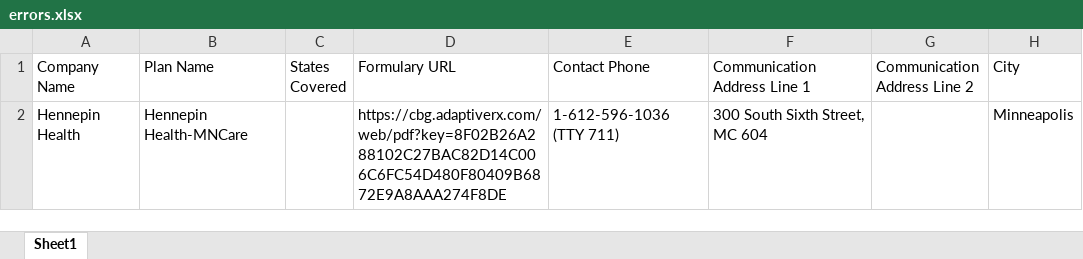
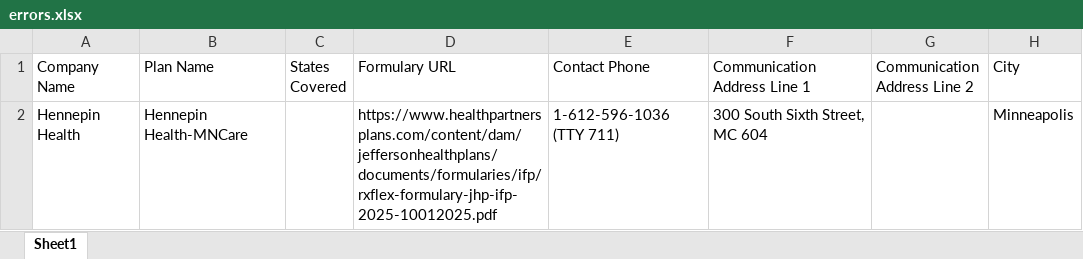
Before and after one commit to PrabhasMahanti1234/ebv_test, an Excel workbook: errors.xlsx, sheet Sheet1, drawn as a sheet; only a part is shown; values as stored, in another font and other column widths than the file's, no borders; the diff names each change by its address in the sheet, - before the commit and + after, or states it on an @@ line.

```diff
--- a/errors.xlsx (sheet Sheet1)
+++ b/errors.xlsx (sheet Sheet1)
-D2 (Formulary URL): https://cbg.adaptiverx.com/web/pdf?key=8F02B26A288102C27BAC82D14C006C6FC54D480F80409B6872E9A8AAA274F8DE
+D2 (Formulary URL): https://www.healthpartnersplans.com/content/dam/jeffersonhealthplans/documents/formularies/ifp/rxflex-formulary-jhp-ifp-2025-10012025.pdf
```
Also changed, not shown: 10 other files.
